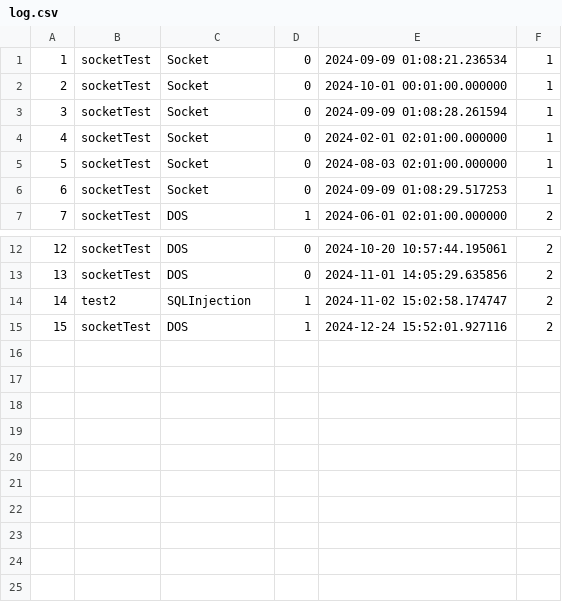
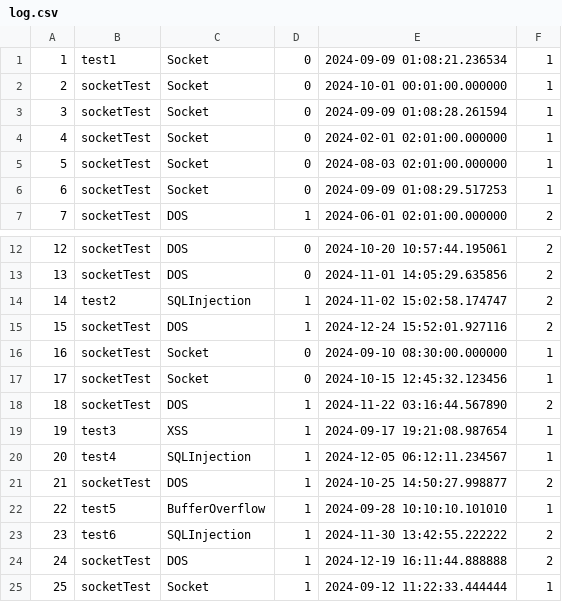
Before and after one commit to UrbanNetSecure/backend, a CSV file: uploads/log.csv, drawn as a sheet; only a part is shown, gaps mark what is left out.

```diff
--- a/uploads/log.csv
+++ b/uploads/log.csv
@@ -1,2 +1,2 @@
-1,"socketTest","Socket",0,"2024-09-09 01:08:21.236534",1
+1,"test1","Socket",0,"2024-09-09 01:08:21.236534",1
 2,"socketTest","Socket",0,"2024-10-01 00:01:00.000000",1
@@ -15 +15,11 @@
 15,"socketTest","DOS",1,"2024-12-24 15:52:01.927116",2
+16,"socketTest","Socket",0,"2024-09-10 08:30:00.000000",1
+17,"socketTest","Socket",0,"2024-10-15 12:45:32.123456",1
+18,"socketTest","DOS",1,"2024-11-22 03:16:44.567890",2
+19,"test3","XSS",1,"2024-09-17 19:21:08.987654",1
+20,"test4","SQLInjection",1,"2024-12-05 06:12:11.234567",1
+21,"socketTest","DOS",1,"2024-10-25 14:50:27.998877",2
+22,"test5","BufferOverflow",1,"2024-09-28 10:10:10.101010",1
+23,"test6","SQLInjection",1,"2024-11-30 13:42:55.222222",2
+24,"socketTest","DOS",1,"2024-12-19 16:11:44.888888",2
+25,"socketTest","Socket",1,"2024-09-12 11:22:33.444444",1
```
Also changed, not shown: 4 other files.
